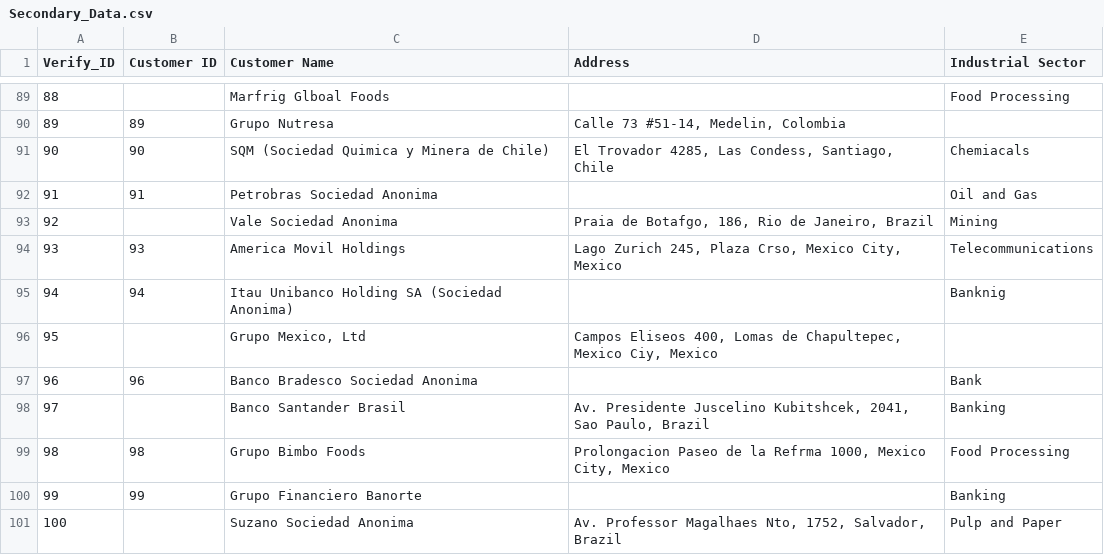
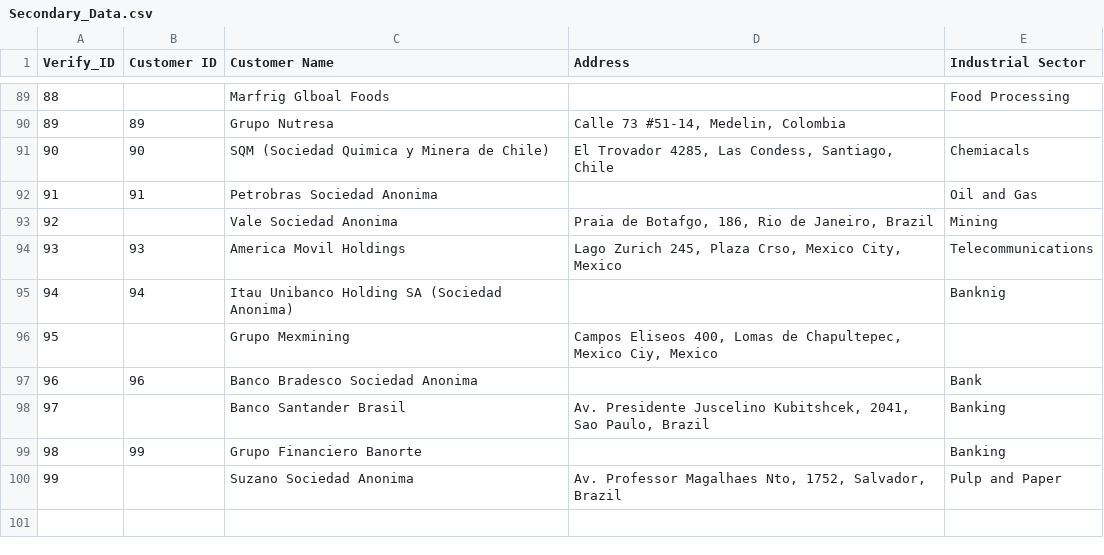
Before and after one commit to luislascano01/AI_VLookUp, a CSV file: Sample_Dataset/Secondary_Data.csv, drawn as a sheet; only a part is shown, gaps mark what is left out; removed rows and columns are numbered as before the commit, all else as after; the diff names each change by its address in the sheet, - before the commit and + after, or states it on an @@ line.

```diff
--- a/Sample_Dataset/Secondary_Data.csv
+++ b/Sample_Dataset/Secondary_Data.csv
-C96 (Customer Name): Grupo Mexico, Ltd
+C96 (Customer Name): Grupo Mexmining
-row 99: 98 | 98 | Grupo Bimbo Foods | Prolongacion Paseo de la Refrma 1000, Mexico City, Mexico | Food Processing
@@ column A (Verify_ID) renumbered from row 99 down @@
```
Also changed, not shown: 13 other files.
